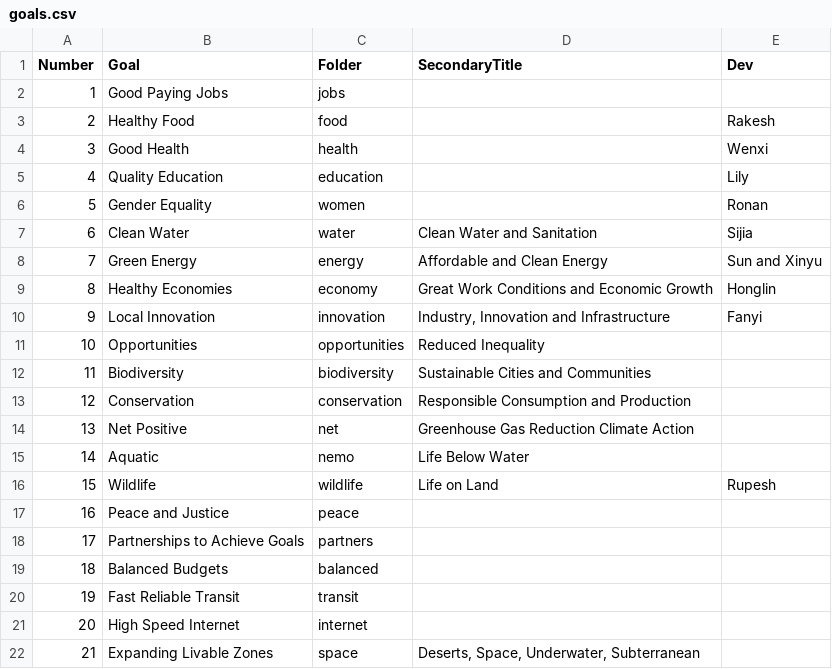
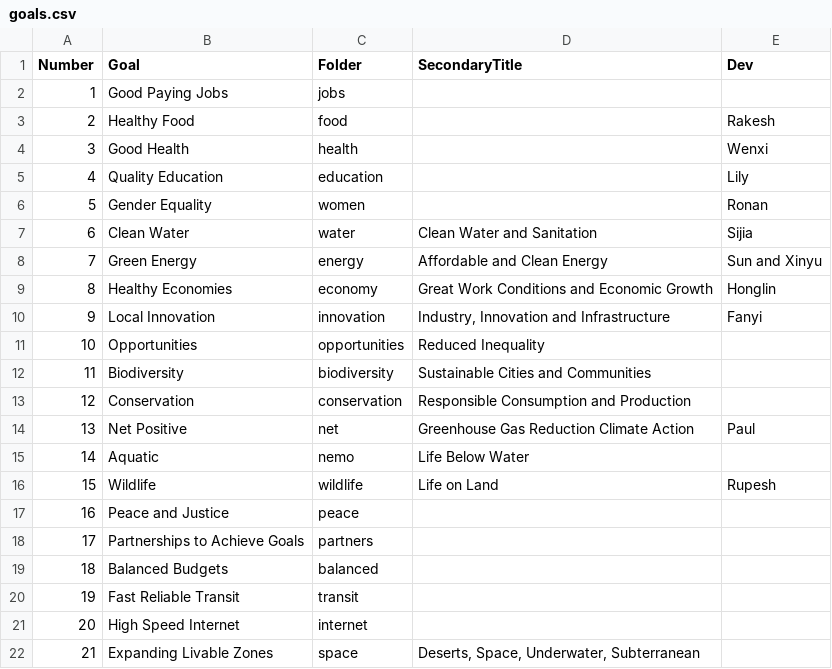
Before and after one commit to leiyunin/data-commons, a CSV file: docs/partners/data/goals.csv, drawn as a sheet.

Commit message:
Update goals.csv
Adding as a first goal

```diff
--- a/docs/partners/data/goals.csv
+++ b/docs/partners/data/goals.csv
@@ -13,3 +13,3 @@ Number,Goal,Folder,SecondaryTitle,Dev
 12,Conservation,conservation,Responsible Consumption and Production,
-13,Net Positive,net,Greenhouse Gas Reduction Climate Action,
+13,Net Positive,net,Greenhouse Gas Reduction Climate Action,Paul
 14,Aquatic,nemo,Life Below Water,
```
